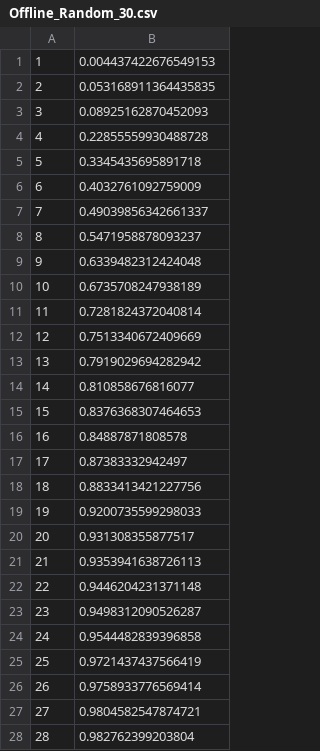
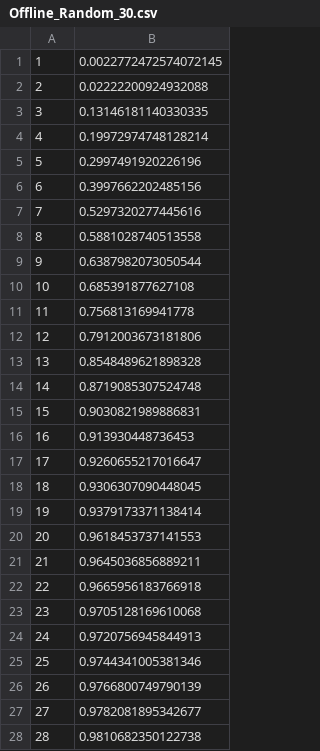
Before and after one commit to Wings-Lab/SelectSensor, a CSV file: plot_data2/Offline_Random_30.csv, drawn as a sheet; only a part is shown; the diff covers the shown part only.

Commit message:
data for offline coverage 30*30

```diff
--- a/plot_data2/Offline_Random_30.csv
+++ b/plot_data2/Offline_Random_30.csv
@@ -1,28 +1,28 @@
-1,0.004437422676549153
-2,0.053168911364435835
-3,0.08925162870452093
-4,0.22855559930488728
-5,0.3345435695891718
-6,0.4032761092759009
-7,0.49039856342661337
-8,0.5471958878093237
-9,0.6339482312424048
-10,0.6735708247938189
-11,0.7281824372040814
-12,0.7513340672409669
-13,0.7919029694282942
-14,0.810858676816077
-15,0.8376368307464653
-16,0.84887871808578
-17,0.87383332942497
-18,0.8833413421227756
-19,0.9200735599298033
-20,0.931308355877517
-21,0.9353941638726113
-22,0.9446204231371148
-23,0.9498312090526287
-24,0.9544482839396858
-25,0.9721437437566419
-26,0.9758933776569414
-27,0.9804582547874721
-28,0.982762399203804
+1,0.0022772472574072145
+2,0.02222200924932088
+3,0.13146181140330335
+4,0.19972974748128214
+5,0.2997491920226196
+6,0.3997662202485156
+7,0.5297320277445616
+8,0.5881028740513558
+9,0.6387982073050544
+10,0.685391877627108
+11,0.756813169941778
+12,0.7912003673181806
+13,0.8548489621898328
+14,0.8719085307524748
+15,0.9030821989886831
+16,0.913930448736453
+17,0.9260655217016647
+18,0.9306307090448045
+19,0.9379173371138414
+20,0.9618453737141553
+21,0.9645036856889211
+22,0.9665956183766918
+23,0.9705128169610068
+24,0.9720756945844913
+25,0.9744341005381346
+26,0.9766800749790139
+27,0.9782081895342677
+28,0.9810682350122738
```
Also changed, not shown: 10 added rows and 2 edited cells elsewhere in this file, 2 other files.
